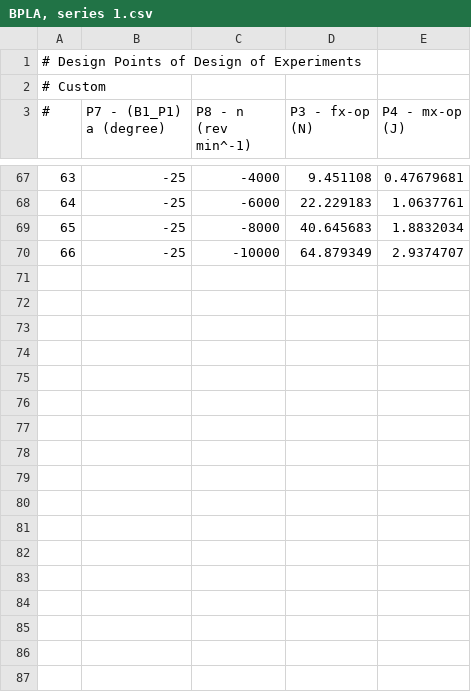
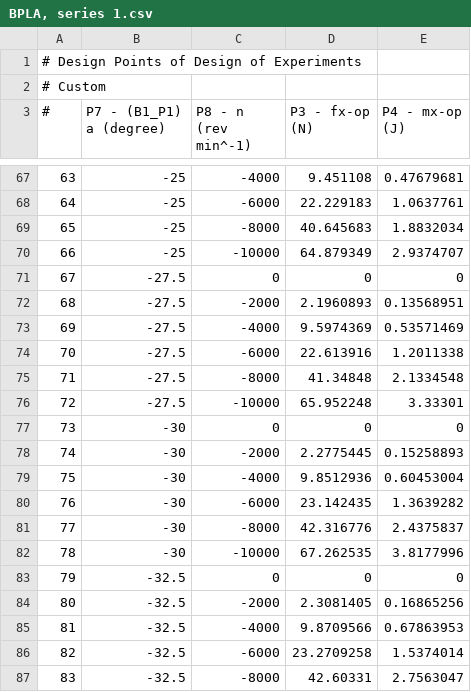
Before and after one commit to LiDline/BPLA_propeller, a CSV file: calculation results/BPLA, series 1.csv, drawn as a sheet; only a part is shown, gaps mark what is left out; the diff covers the shown part only; the diff names each change by its address in the sheet, - before the commit and + after, or states it on an @@ line.

```diff
--- a/calculation results/BPLA, series 1.csv
+++ b/calculation results/BPLA, series 1.csv
+row 71: 67 | -27.5 | 0 | 0 | 0
+row 72: 68 | -27.5 | -2000 | 2.1960893 | 0.13568951
+row 73: 69 | -27.5 | -4000 | 9.5974369 | 0.53571469
+row 74: 70 | -27.5 | -6000 | 22.613916 | 1.2011338
+row 75: 71 | -27.5 | -8000 | 41.34848 | 2.1334548
+row 76: 72 | -27.5 | -10000 | 65.952248 | 3.33301
+row 77: 73 | -30 | 0 | 0 | 0
+row 78: 74 | -30 | -2000 | 2.2775445 | 0.15258893
+row 79: 75 | -30 | -4000 | 9.8512936 | 0.60453004
+row 80: 76 | -30 | -6000 | 23.142435 | 1.3639282
+row 81: 77 | -30 | -8000 | 42.316776 | 2.4375837
+row 82: 78 | -30 | -10000 | 67.262535 | 3.8177996
+row 83: 79 | -32.5 | 0 | 0 | 0
+row 84: 80 | -32.5 | -2000 | 2.3081405 | 0.16865256
+row 85: 81 | -32.5 | -4000 | 9.8709566 | 0.67863953
+row 86: 82 | -32.5 | -6000 | 23.2709258 | 1.5374014
+row 87: 83 | -32.5 | -8000 | 42.60331 | 2.7563047
```
Also changed, not shown: 13 added rows elsewhere in this file, BPLA, series 1 - инт.csv, 2 other files.
